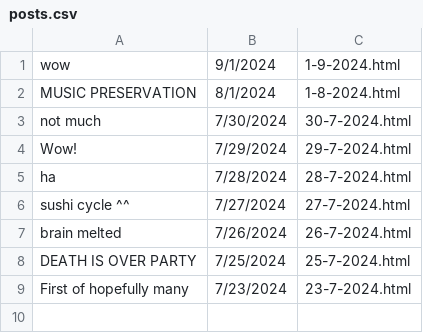
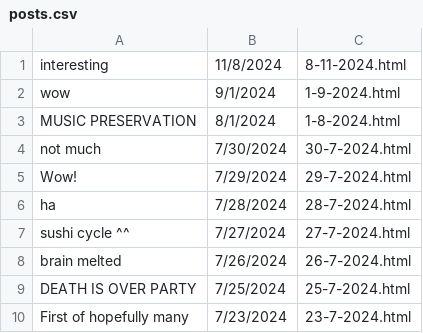
Before and after one commit to baphometenreal/balls.skin, a CSV file: m/baph/baphdaily/posts.csv, drawn as a sheet.

Commit message:
Update posts.csv

```diff
--- a/m/baph/baphdaily/posts.csv
+++ b/m/baph/baphdaily/posts.csv
@@ -1 +1,2 @@
+interesting;11/8/2024;8-11-2024.html
 wow;9/1/2024;1-9-2024.html
```
